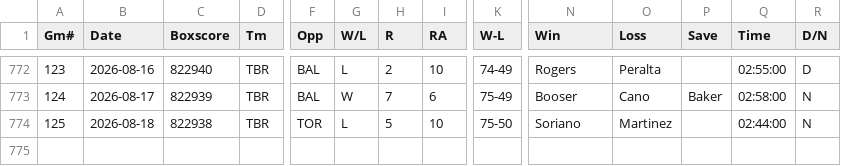
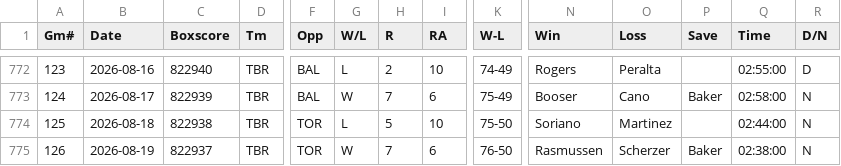
Before and after one commit to ironmanics/mlb-data, a CSV file: data/gamelogs/TB.csv, drawn as a sheet; only a part is shown, gaps mark what is left out; rows hold the shown columns only; the diff names each change by its address in the sheet, - before the commit and + after, or states it on an @@ line.

Commit message:
Add 1 game(s) for TB — 2026-08-20

```diff
--- a/data/gamelogs/TB.csv
+++ b/data/gamelogs/TB.csv
+row 775: 126 | 2026-08-19 | 822937 | TBR | TOR | W | 7 | 6 | 76-50 | Rasmussen | Scherzer | Baker | 02:38:00 | N
```
